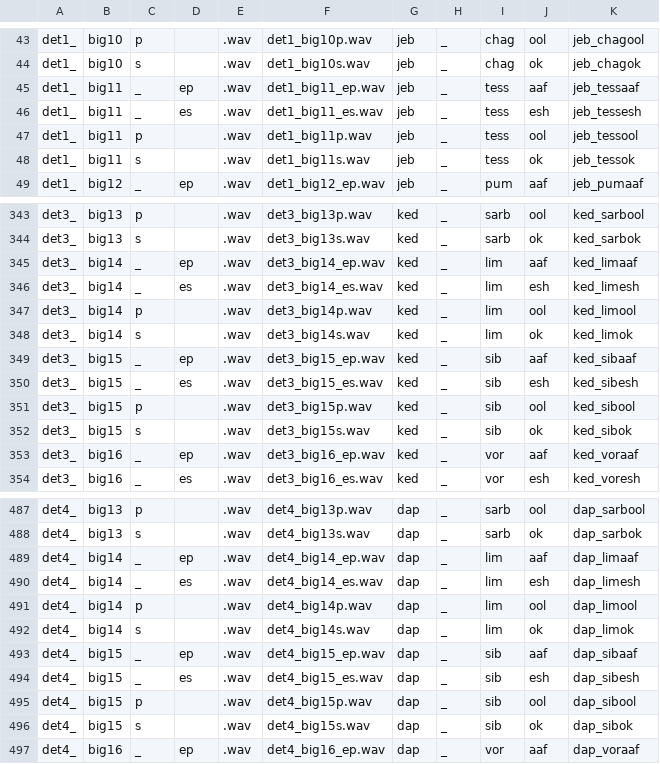
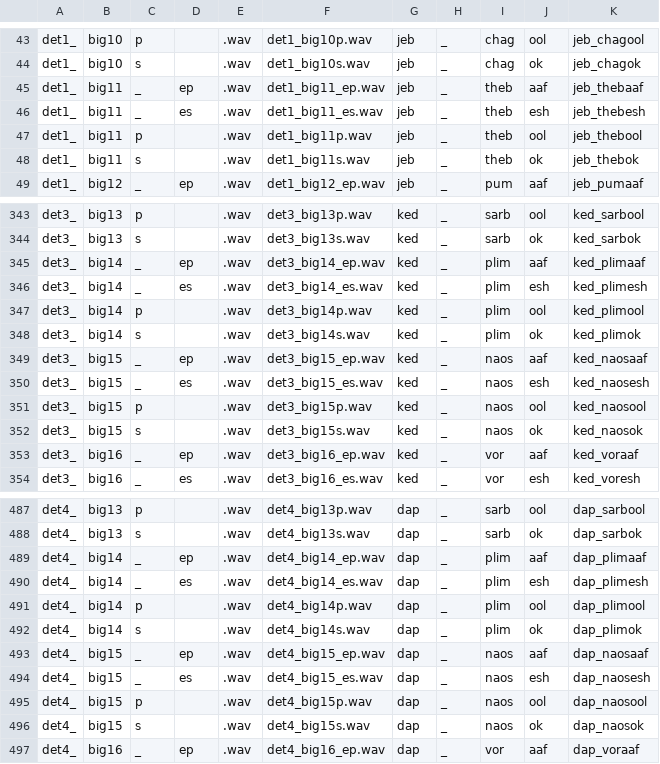
Before and after one commit to miriam-lebowitz/ALL-original, a CSV file: elise/static/elise/sound/combinedsounds/spellinglistbuildingblocks.csv, drawn as a sheet; only a part is shown, gaps mark what is left out; the diff covers the shown part only.

```diff
--- a/elise/static/elise/sound/combinedsounds/spellinglistbuildingblocks.csv
+++ b/elise/static/elise/sound/combinedsounds/spellinglistbuildingblocks.csv
@@ -44,6 +44,6 @@ det1_,big10,p,,.wav,det1_big10p.wav,jeb,_,chag,ool,jeb_chagool
 det1_,big10,s,,.wav,det1_big10s.wav,jeb,_,chag,ok,jeb_chagok
-det1_,big11,_,ep,.wav,det1_big11_ep.wav,jeb,_,tess,aaf,jeb_tessaaf
-det1_,big11,_,es,.wav,det1_big11_es.wav,jeb,_,tess,esh,jeb_tessesh
-det1_,big11,p,,.wav,det1_big11p.wav,jeb,_,tess,ool,jeb_tessool
-det1_,big11,s,,.wav,det1_big11s.wav,jeb,_,tess,ok,jeb_tessok
+det1_,big11,_,ep,.wav,det1_big11_ep.wav,jeb,_,theb,aaf,jeb_thebaaf
+det1_,big11,_,es,.wav,det1_big11_es.wav,jeb,_,theb,esh,jeb_thebesh
+det1_,big11,p,,.wav,det1_big11p.wav,jeb,_,theb,ool,jeb_thebool
+det1_,big11,s,,.wav,det1_big11s.wav,jeb,_,theb,ok,jeb_thebok
 det1_,big12,_,ep,.wav,det1_big12_ep.wav,jeb,_,pum,aaf,jeb_pumaaf
@@ -344,10 +344,10 @@ det3_,big13,p,,.wav,det3_big13p.wav,ked,_,sarb,ool,ked_sarbool
 det3_,big13,s,,.wav,det3_big13s.wav,ked,_,sarb,ok,ked_sarbok
-det3_,big14,_,ep,.wav,det3_big14_ep.wav,ked,_,lim,aaf,ked_limaaf
-det3_,big14,_,es,.wav,det3_big14_es.wav,ked,_,lim,esh,ked_limesh
-det3_,big14,p,,.wav,det3_big14p.wav,ked,_,lim,ool,ked_limool
-det3_,big14,s,,.wav,det3_big14s.wav,ked,_,lim,ok,ked_limok
-det3_,big15,_,ep,.wav,det3_big15_ep.wav,ked,_,sib,aaf,ked_sibaaf
-det3_,big15,_,es,.wav,det3_big15_es.wav,ked,_,sib,esh,ked_sibesh
-det3_,big15,p,,.wav,det3_big15p.wav,ked,_,sib,ool,ked_sibool
-det3_,big15,s,,.wav,det3_big15s.wav,ked,_,sib,ok,ked_sibok
+det3_,big14,_,ep,.wav,det3_big14_ep.wav,ked,_,plim,aaf,ked_plimaaf
+det3_,big14,_,es,.wav,det3_big14_es.wav,ked,_,plim,esh,ked_plimesh
+det3_,big14,p,,.wav,det3_big14p.wav,ked,_,plim,ool,ked_plimool
+det3_,big14,s,,.wav,det3_big14s.wav,ked,_,plim,ok,ked_plimok
+det3_,big15,_,ep,.wav,det3_big15_ep.wav,ked,_,naos,aaf,ked_naosaaf
+det3_,big15,_,es,.wav,det3_big15_es.wav,ked,_,naos,esh,ked_naosesh
+det3_,big15,p,,.wav,det3_big15p.wav,ked,_,naos,ool,ked_naosool
+det3_,big15,s,,.wav,det3_big15s.wav,ked,_,naos,ok,ked_naosok
 det3_,big16,_,ep,.wav,det3_big16_ep.wav,ked,_,vor,aaf,ked_voraaf
@@ -488,10 +488,10 @@ det4_,big13,p,,.wav,det4_big13p.wav,dap,_,sarb,ool,dap_sarbool
 det4_,big13,s,,.wav,det4_big13s.wav,dap,_,sarb,ok,dap_sarbok
-det4_,big14,_,ep,.wav,det4_big14_ep.wav,dap,_,lim,aaf,dap_limaaf
-det4_,big14,_,es,.wav,det4_big14_es.wav,dap,_,lim,esh,dap_limesh
-det4_,big14,p,,.wav,det4_big14p.wav,dap,_,lim,ool,dap_limool
-det4_,big14,s,,.wav,det4_big14s.wav,dap,_,lim,ok,dap_limok
-det4_,big15,_,ep,.wav,det4_big15_ep.wav,dap,_,sib,aaf,dap_sibaaf
-det4_,big15,_,es,.wav,det4_big15_es.wav,dap,_,sib,esh,dap_sibesh
-det4_,big15,p,,.wav,det4_big15p.wav,dap,_,sib,ool,dap_sibool
-det4_,big15,s,,.wav,det4_big15s.wav,dap,_,sib,ok,dap_sibok
+det4_,big14,_,ep,.wav,det4_big14_ep.wav,dap,_,plim,aaf,dap_plimaaf
+det4_,big14,_,es,.wav,det4_big14_es.wav,dap,_,plim,esh,dap_plimesh
+det4_,big14,p,,.wav,det4_big14p.wav,dap,_,plim,ool,dap_plimool
+det4_,big14,s,,.wav,det4_big14s.wav,dap,_,plim,ok,dap_plimok
+det4_,big15,_,ep,.wav,det4_big15_ep.wav,dap,_,naos,aaf,dap_naosaaf
+det4_,big15,_,es,.wav,det4_big15_es.wav,dap,_,naos,esh,dap_naosesh
+det4_,big15,p,,.wav,det4_big15p.wav,dap,_,naos,ool,dap_naosool
+det4_,big15,s,,.wav,det4_big15s.wav,dap,_,naos,ok,dap_naosok
 det4_,big16,_,ep,.wav,det4_big16_ep.wav,dap,_,vor,aaf,dap_voraaf
```
Also changed, not shown: 120 edited cells elsewhere in this file, 5 other files.
